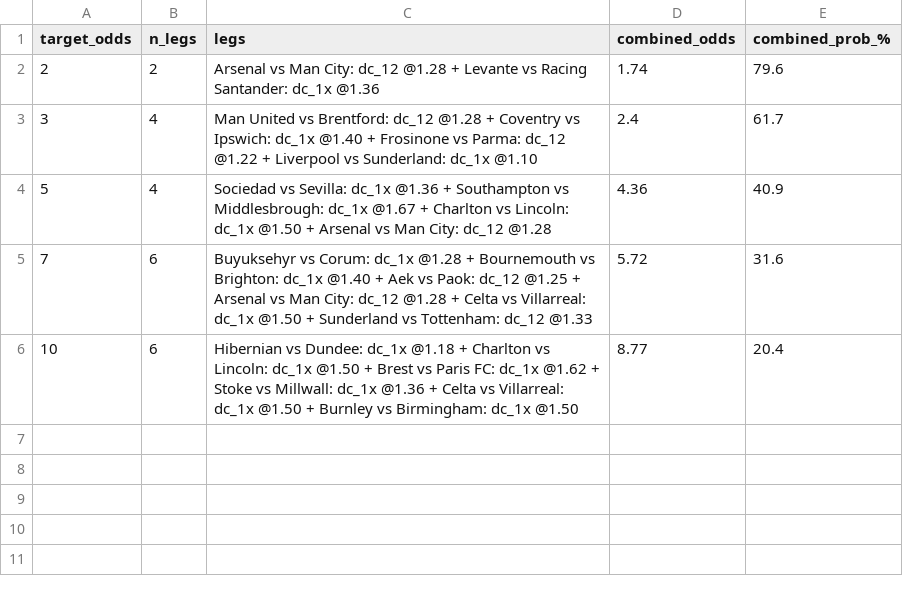
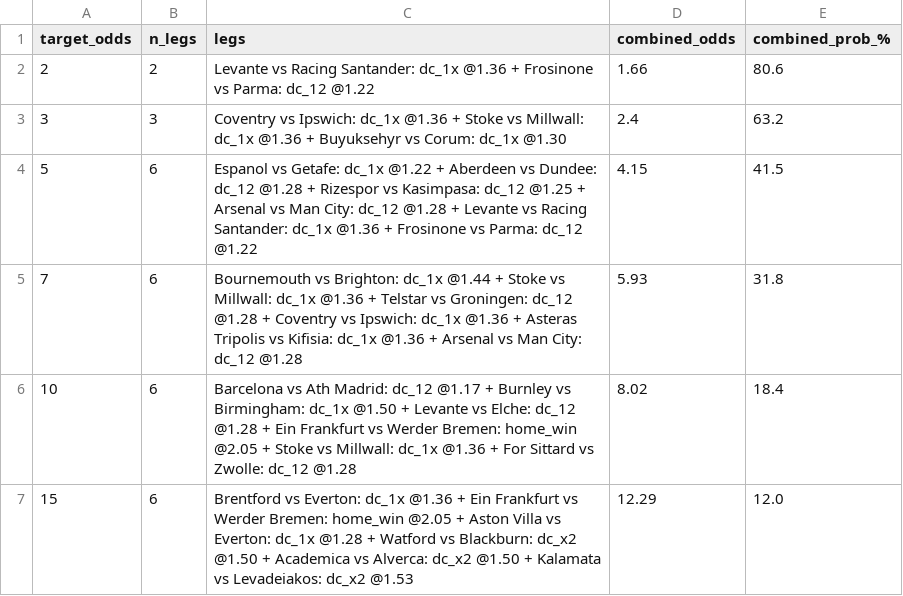
Before and after one commit to tonticha9/Prediction-picks, a CSV file: data/combos.csv, drawn as a sheet.

```diff
--- a/data/combos.csv
+++ b/data/combos.csv
@@ -1,6 +1,7 @@
 target_odds,n_legs,legs,combined_odds,combined_prob_%
-2,2,Arsenal vs Man City: dc_12 @1.28 + Levante vs Racing Santander: dc_1x @1.36,1.74,79.6
-3,4,Man United vs Brentford: dc_12 @1.28 + Coventry vs Ipswich: dc_1x @1.40 + Frosinone vs Parma: dc_12 @1.22 + Liverpool vs Sunderland: dc_1x @1.10,2.4,61.7
-5,4,Sociedad vs Sevilla: dc_1x @1.36 + Southampton vs Middlesbrough: dc_1x @1.67 + Charlton vs Lincoln: dc_1x @1.50 + Arsenal vs Man City: dc_12 @1.28,4.36,40.9
-7,6,Buyuksehyr vs Corum: dc_1x @1.28 + Bournemouth vs Brighton: dc_1x @1.40 + Aek vs Paok: dc_12 @1.25 + Arsenal vs Man City: dc_12 @1.28 + Celta vs Villarreal: dc_1x @1.50 + Sunderland vs Tottenham: dc_12 @1.33,5.72,31.6
-10,6,Hibernian vs Dundee: dc_1x @1.18 + Charlton vs Lincoln: dc_1x @1.50 + Brest vs Paris FC: dc_1x @1.62 + Stoke vs Millwall: dc_1x @1.36 + Celta vs Villarreal: dc_1x @1.50 + Burnley vs Birmingham: dc_1x @1.50,8.77,20.4
+2,2,Levante vs Racing Santander: dc_1x @1.36 + Frosinone vs Parma: dc_12 @1.22,1.66,80.6
+3,3,Coventry vs Ipswich: dc_1x @1.36 + Stoke vs Millwall: dc_1x @1.36 + Buyuksehyr vs Corum: dc_1x @1.30,2.4,63.2
+5,6,Espanol vs Getafe: dc_1x @1.22 + Aberdeen vs Dundee: dc_12 @1.28 + Rizespor vs Kasimpasa: dc_12 @1.25 + Arsenal vs Man City: dc_12 @1.28 + Levante vs Racing Santander: dc_1x @1.36 + Frosinone vs Parma: dc_12 @1.22,4.15,41.5
+7,6,Bournemouth vs Brighton: dc_1x @1.44 + Stoke vs Millwall: dc_1x @1.36 + Telstar vs Groningen: dc_12 @1.28 + Coventry vs Ipswich: dc_1x @1.36 + Asteras Tripolis vs Kifisia: dc_1x @1.36 + Arsenal vs Man City: dc_12 @1.28,5.93,31.8
+10,6,Barcelona vs Ath Madrid: dc_12 @1.17 + Burnley vs Birmingham: dc_1x @1.50 + Levante vs Elche: dc_12 @1.28 + Ein Frankfurt vs Werder Bremen: home_win @2.05 + Stoke vs Millwall: dc_1x @1.36 + For Sittard vs Zwolle: dc_12 @1.28,8.02,18.4
+15,6,Brentford vs Everton: dc_1x @1.36 + Ein Frankfurt vs Werder Bremen: home_win @2.05 + Aston Villa vs Everton: dc_1x @1.28 + Watford vs Blackburn: dc_x2 @1.50 + Academica vs Alverca: dc_x2 @1.50 + Kalamata vs Levadeiakos: dc_x2 @1.53,12.29,12.0
```
Also changed, not shown: data/predictions_v8.csv, data/value_bets.csv, 4 other files.
